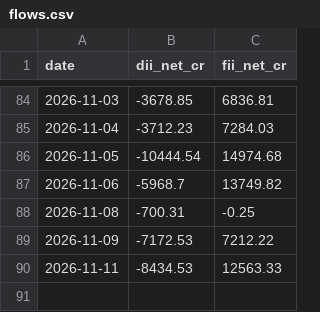
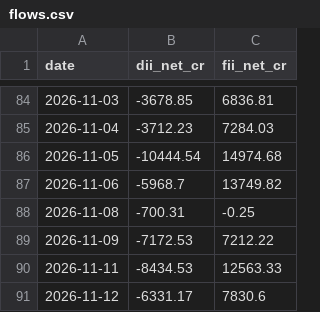
Before and after one commit to aryachirag02/swing-desk, a CSV file: data/flows.csv, drawn as a sheet; only a part is shown, gaps mark what is left out; the diff names each change by its address in the sheet, - before the commit and + after, or states it on an @@ line.

```diff
--- a/data/flows.csv
+++ b/data/flows.csv
+row 91: 2026-11-12 | -6331.17 | 7830.6
```
Also changed, not shown: data/indices.csv, data/meta.csv, 5 other files.
